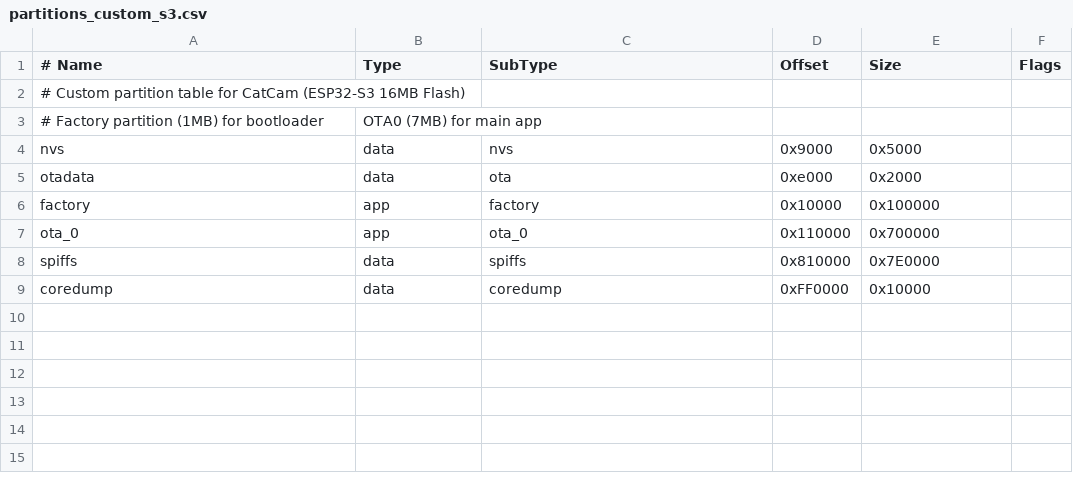
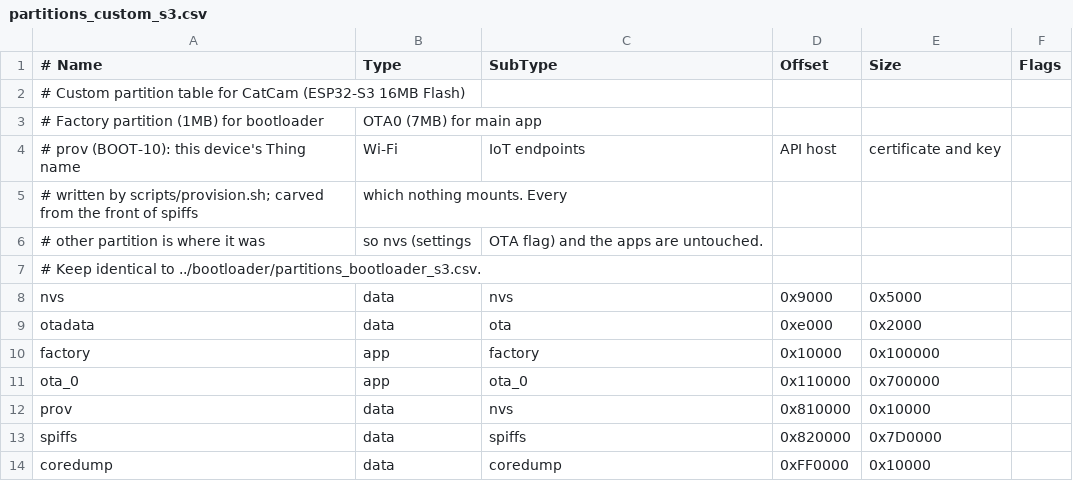
Before and after one commit to nakomis/bootboots, a CSV file: embedded/catcam/partitions_custom_s3.csv, drawn as a sheet.

Commit message:
feat(catcam): read Thing, Wi-Fi, endpoints and credentials from a prov partition (BOOT-10)
Carve a 64 KB 'prov' NVS partition from the front of the unused spiffs
partition (0x810000) and read the device's identity, Wi-Fi, IoT and
credentials-provider endpoints, API host, root CA, certificate and key
from it at boot. Without it the device logs NOT PROVISIONED, skips
Wi-Fi/AWS/MQTT and still starts BLE. secrets.h and its generator go:
the image no longer needs them and holds no secrets or environment.

```diff
--- a/embedded/catcam/partitions_custom_s3.csv
+++ b/embedded/catcam/partitions_custom_s3.csv
@@ -3,2 +3,6 @@
 # Factory partition (1MB) for bootloader, OTA0 (7MB) for main app
+# prov (BOOT-10): this device's Thing name, Wi-Fi, IoT endpoints, API host, certificate and key,
+# written by scripts/provision.sh; carved from the front of spiffs, which nothing mounts. Every
+# other partition is where it was, so nvs (settings, OTA flag) and the apps are untouched.
+# Keep identical to ../bootloader/partitions_bootloader_s3.csv.
 nvs,      data, nvs,     0x9000,   0x5000,
@@ -7,3 +11,4 @@ factory,  app,  factory, 0x10000,  0x100000,
 ota_0,    app,  ota_0,   0x110000, 0x700000,
-spiffs,   data, spiffs,  0x810000, 0x7E0000,
+prov,     data, nvs,     0x810000, 0x10000,
+spiffs,   data, spiffs,  0x820000, 0x7D0000,
 coredump, data, coredump,0xFF0000, 0x10000,
```
Also changed, not shown: embedded/bootloader/partitions_bootloader_s3.csv, 13 other files.
